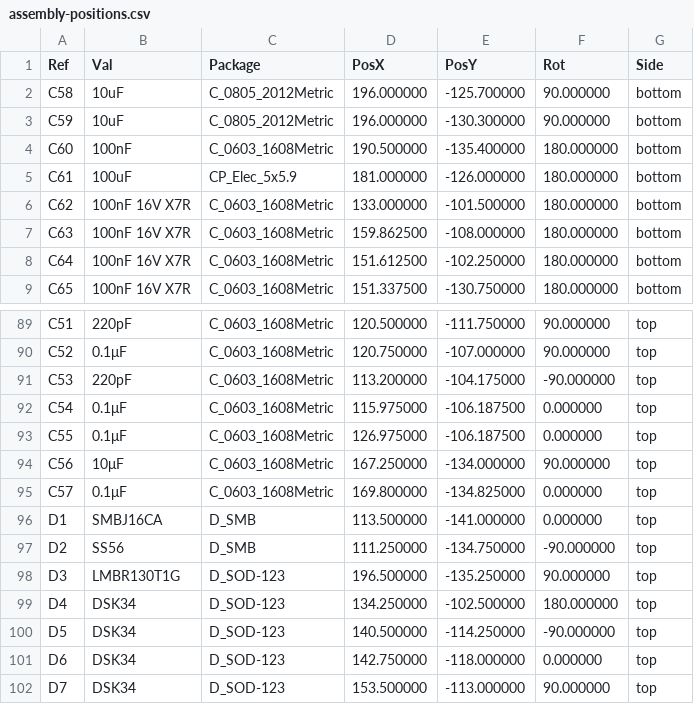
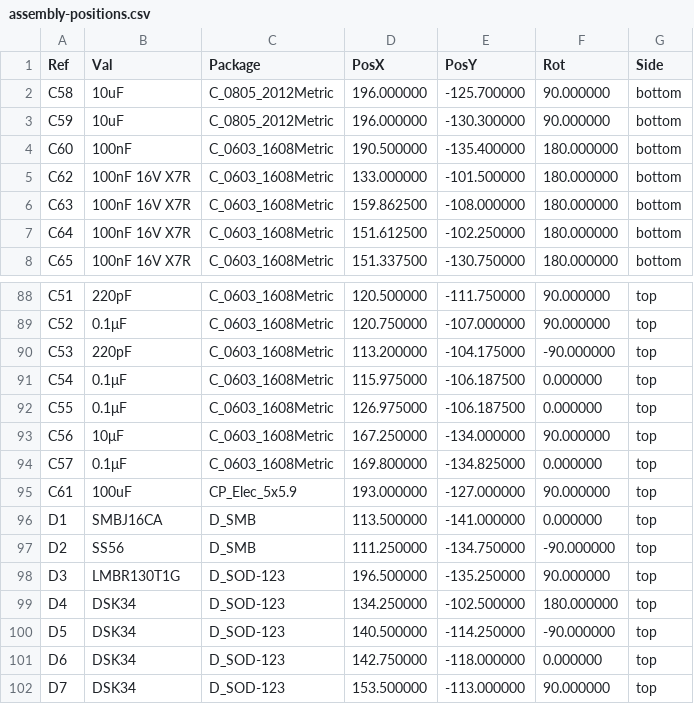
Before and after one commit to just1jak/atopile, a CSV file: projects/chrysler-scanner/current/fabrication/assembly-positions.csv, drawn as a sheet; only a part is shown, gaps mark what is left out.

Commit message:
Move C61 to top side near microSD supply and verify routing

```diff
--- a/projects/chrysler-scanner/current/fabrication/assembly-positions.csv
+++ b/projects/chrysler-scanner/current/fabrication/assembly-positions.csv
@@ -4,3 +4,2 @@ Ref,Val,Package,PosX,PosY,Rot,Side
 "C60","100nF","C_0603_1608Metric",190.500000,-135.400000,180.000000,bottom
-"C61","100uF","CP_Elec_5x5.9",181.000000,-126.000000,180.000000,bottom
 "C62","100nF 16V X7R","C_0603_1608Metric",133.000000,-101.500000,180.000000,bottom
@@ -95,2 +94,3 @@ Ref,Val,Package,PosX,PosY,Rot,Side
 "C57","0.1μF","C_0603_1608Metric",169.800000,-134.825000,0.000000,top
+"C61","100uF","CP_Elec_5x5.9",193.000000,-127.000000,90.000000,top
 "D1","SMBJ16CA","D_SMB",113.500000,-141.000000,0.000000,top
```
Also changed, not shown: 58 other files.
